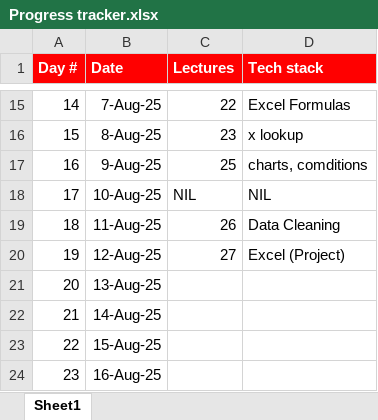
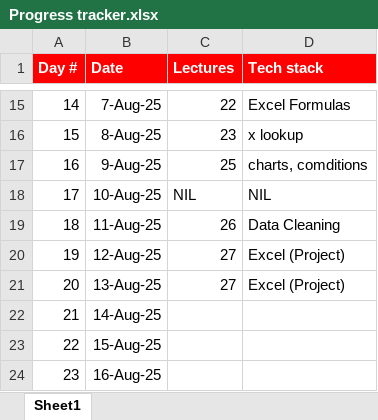
Before and after one commit to sayyedmujtaba/Data-Analysis-Bootcamp, an Excel workbook: Progress tracker.xlsx, sheet Sheet1, drawn as a sheet; only a part is shown, gaps mark what is left out; values as stored, in another font and other column widths than the file's, no borders; the diff names each change by its address in the sheet, - before the commit and + after, or states it on an @@ line.

```diff
--- a/Progress tracker.xlsx (sheet Sheet1)
+++ b/Progress tracker.xlsx (sheet Sheet1)
-C21 (Lectures): (empty)
+C21 (Lectures): 27
-D21 (Tech stack): (empty)
+D21 (Tech stack): Excel (Project)
```
Also changed, not shown: Excel/Project Dataset.xlsx.
